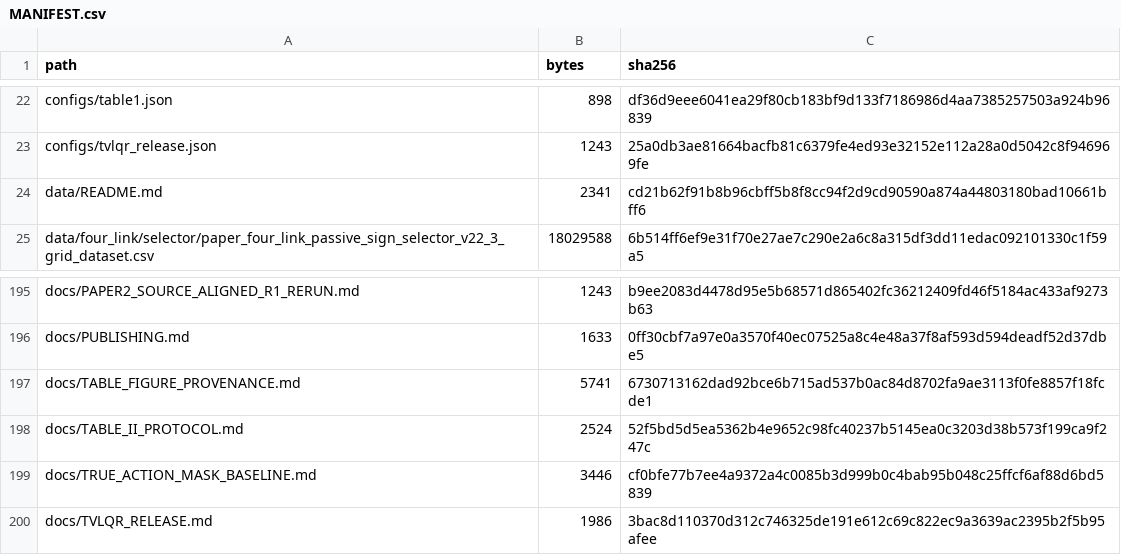
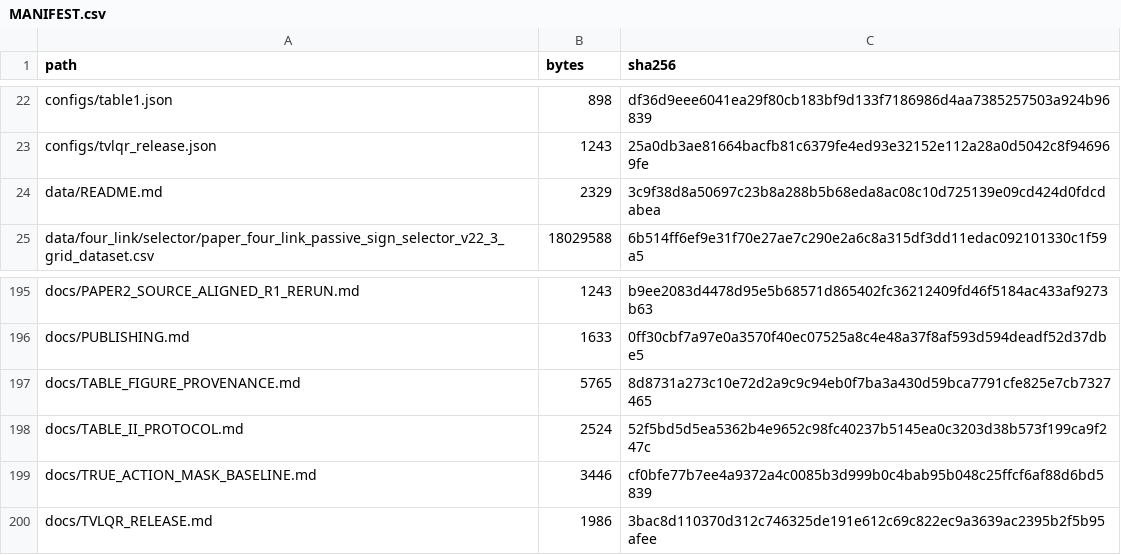
Before and after one commit to QTQT233/Sign-Constrained-Reinforcement-Learning-for-Energy-Efficient-Bipedal-Foot-Placement, a CSV file: MANIFEST.csv, drawn as a sheet; only a part is shown, gaps mark what is left out; the diff covers the shown part only.

```diff
--- a/MANIFEST.csv
+++ b/MANIFEST.csv
@@ -23,3 +23,3 @@ configs/table1.json,898,df36d9eee6041ea29f80cb183bf9d133f7186986d4aa7385257503a9
 configs/tvlqr_release.json,1243,25a0db3ae81664bacfb81c6379fe4ed93e32152e112a28a0d5042c8f946969fe
-data/README.md,2341,cd21b62f91b8b96cbff5b8f8cc94f2d9cd90590a874a44803180bad10661bff6
+data/README.md,2329,3c9f38d8a50697c23b8a288b5b68eda8ac08c10d725139e09cd424d0fdcdabea
 data/four_link/selector/paper_four_link_passive_sign_selector_v22_3_grid_dataset.csv,18029588,6b514ff6ef9e31f70e27ae7c290e2a6c8a315df3dd11edac092101330c1f59a5
@@ -196,3 +196,3 @@ docs/PAPER2_SOURCE_ALIGNED_R1_RERUN.md,1243,b9ee2083d4478d95e5b68571d865402fc362
 docs/PUBLISHING.md,1633,0ff30cbf7a97e0a3570f40ec07525a8c4e48a37f8af593d594deadf52d37dbe5
-docs/TABLE_FIGURE_PROVENANCE.md,5741,6730713162dad92bce6b715ad537b0ac84d8702fa9ae3113f0fe8857f18fcde1
+docs/TABLE_FIGURE_PROVENANCE.md,5765,8d8731a273c10e72d2a9c9c94eb0f7ba3a430d59bca7791cfe825e7cb7327465
 docs/TABLE_II_PROTOCOL.md,2524,52f5bd5d5ea5362b4e9652c98fc40237b5145ea0c3203d38b573f199ca9f247c
```
Also changed, not shown: 17 edited cells elsewhere in this file, supplementary/S4/MANIFEST.csv, 12 other files.
